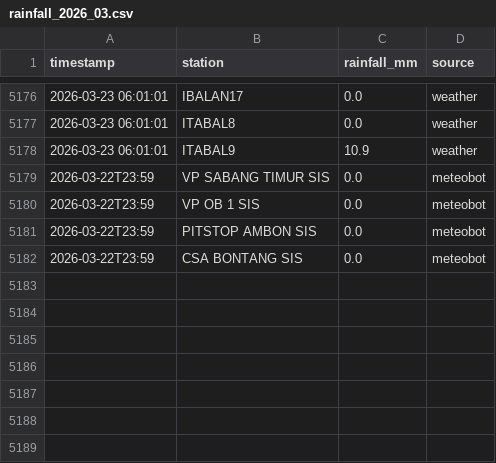
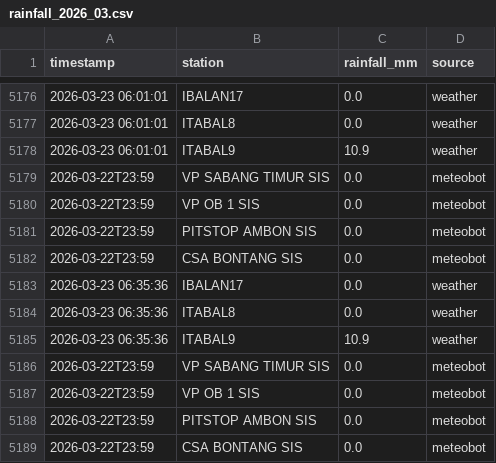
Before and after one commit to petraadinda29/culvert-rainfall-monitor, a CSV file: data/rainfall/rainfall_2026_03.csv, drawn as a sheet; only a part is shown, gaps mark what is left out; the diff names each change by its address in the sheet, - before the commit and + after, or states it on an @@ line.

```diff
--- a/data/rainfall/rainfall_2026_03.csv
+++ b/data/rainfall/rainfall_2026_03.csv
+row 5183: 2026-03-23 06:35:36 | IBALAN17 | 0.0 | weather
+row 5184: 2026-03-23 06:35:36 | ITABAL8 | 0.0 | weather
+row 5185: 2026-03-23 06:35:36 | ITABAL9 | 10.9 | weather
+row 5186: 2026-03-22T23:59 | VP SABANG TIMUR SIS | 0.0 | meteobot
+row 5187: 2026-03-22T23:59 | VP OB 1 SIS | 0.0 | meteobot
+row 5188: 2026-03-22T23:59 | PITSTOP AMBON SIS | 0.0 | meteobot
+row 5189: 2026-03-22T23:59 | CSA BONTANG SIS | 0.0 | meteobot
```
Also changed, not shown: 3 other files.
